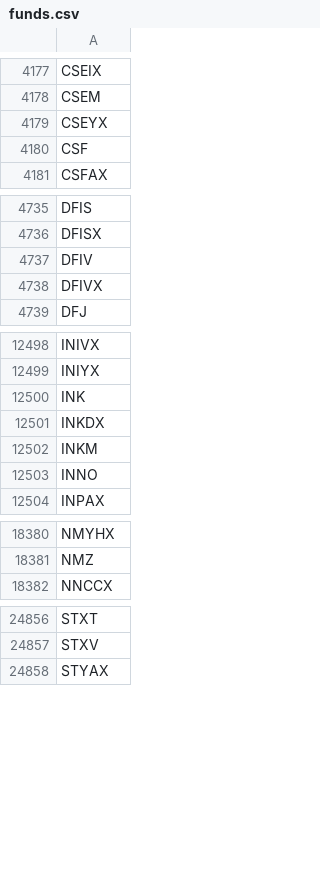
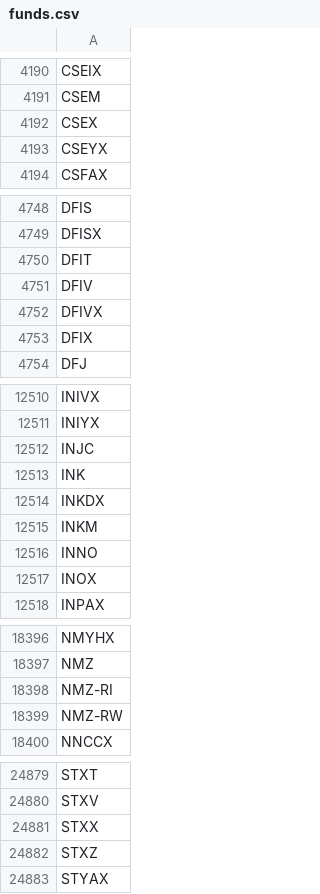
Before and after one commit to greenmtnboy/py-portfolio-index, a CSV file: py_portfolio_index/bin/lists/funds.csv, drawn as a sheet; only a part is shown, gaps mark what is left out; removed rows and columns are numbered as before the commit, all else as after; the diff covers the shown part only; the diff names each change by its address in the sheet, - before the commit and + after, or states it on an @@ line.

```diff
--- a/py_portfolio_index/bin/lists/funds.csv
+++ b/py_portfolio_index/bin/lists/funds.csv
+row 4192: CSEX
-row 4180: CSF
+row 4750: DFIT
+row 4753: DFIX
+row 12512: INJC
+row 12517: INOX
+row 18398: NMZ-RI
+row 18399: NMZ-RW
+row 24881: STXX
+row 24882: STXZ
```
Also changed, not shown: 48 added rows and 22 removed rows elsewhere in this file, py_portfolio_index/bin/cached_ticker_list.csv, 32 other files.
